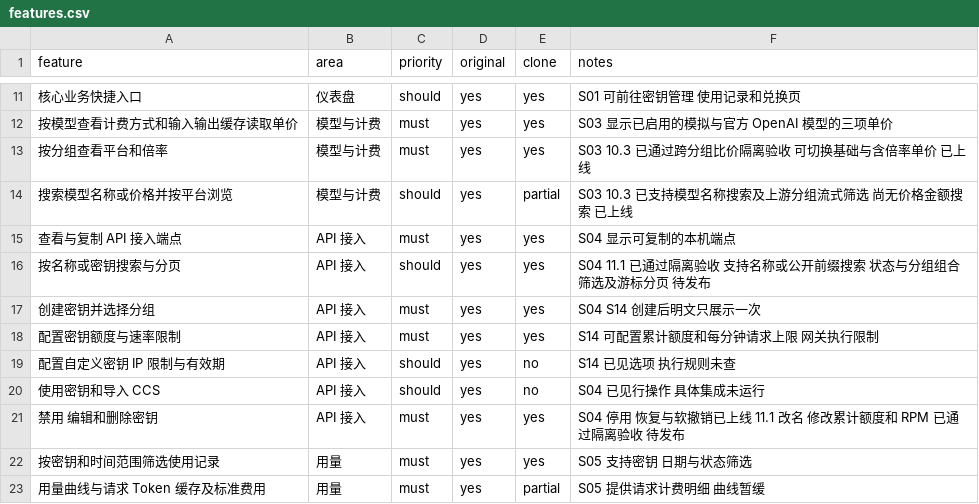
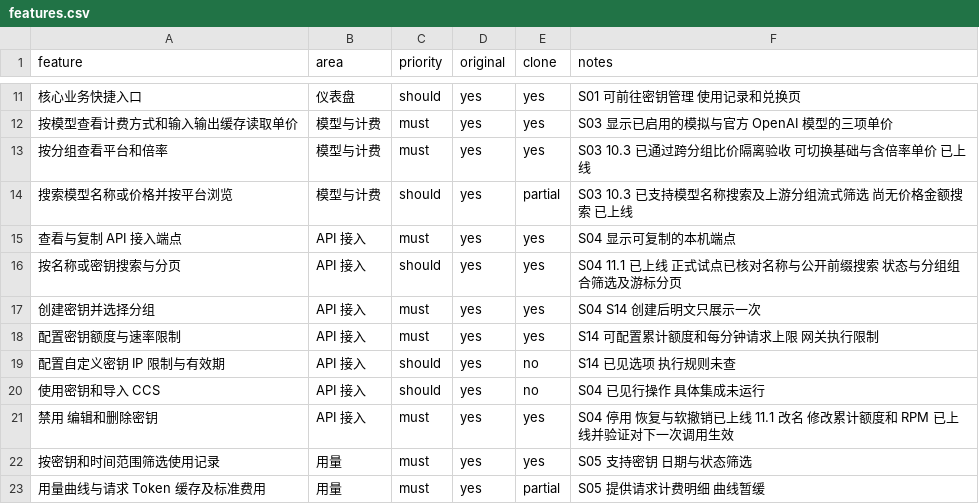
Before and after one commit to 316878750/opentoken, a CSV file: replica/features.csv, drawn as a sheet; only a part is shown, gaps mark what is left out; the diff names each change by its address in the sheet, - before the commit and + after, or states it on an @@ line.

```diff
--- a/replica/features.csv
+++ b/replica/features.csv
-F16 (notes): S04 11.1 已通过隔离验收 支持名称或公开前缀搜索 状态与分组组合筛选及游标分页 待发布
+F16 (notes): S04 11.1 已上线 正式试点已核对名称与公开前缀搜索 状态与分组组合筛选及游标分页
-F21 (notes): …和 RPM 已通过隔离验收 待发布
+F21 (notes): …和 RPM 已上线并验证对下一次调用生效
```
Also changed, not shown: 2 other files.
